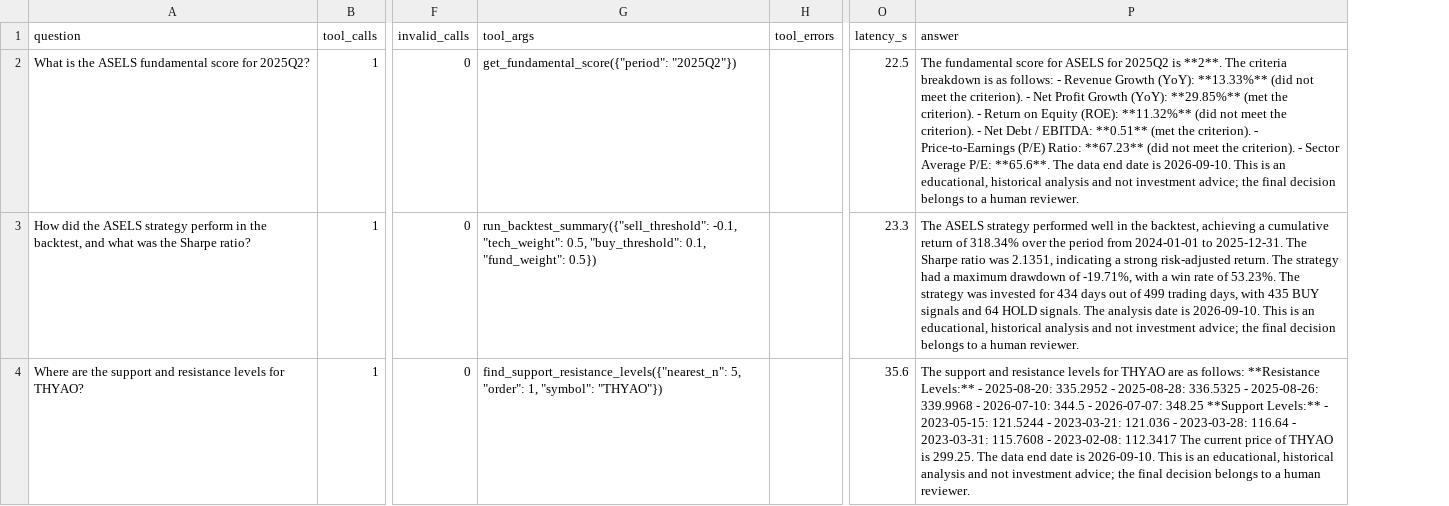
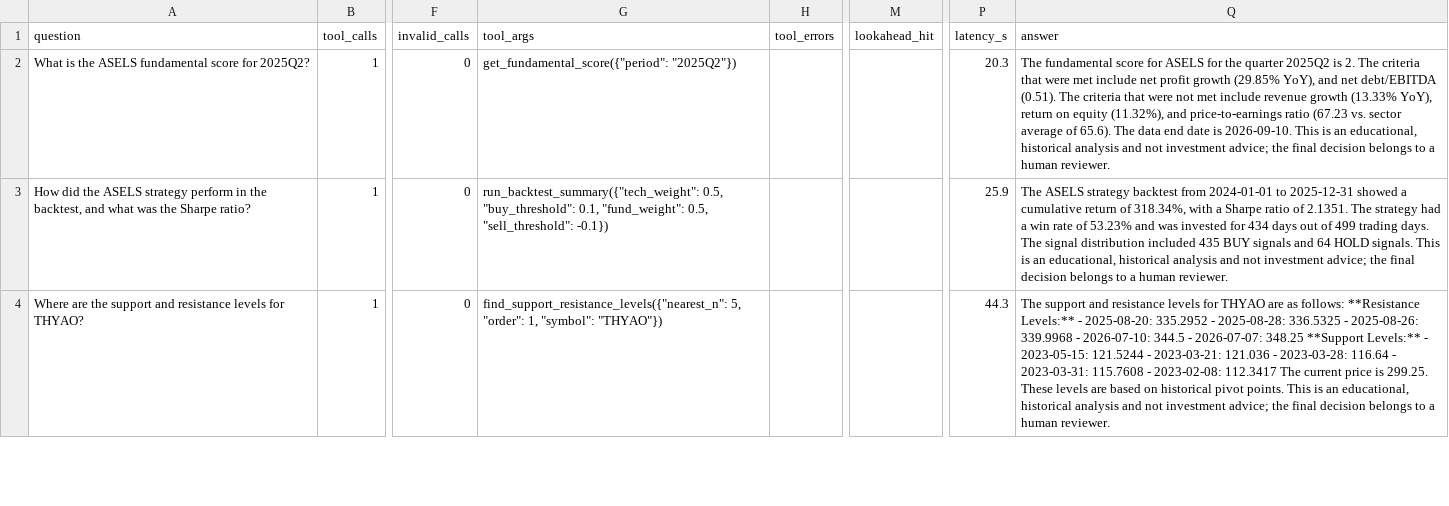
Before and after one commit to altugikiz/bist100-mcp-trader, a CSV file: data/events/llm_eval_routing_bist-analyst.csv, drawn as a sheet; only a part is shown, gaps mark what is left out; addresses are those after the commit; the diff covers the shown part only; the diff names each change by its address in the sheet, - before the commit and + after, or states it on an @@ line.

```diff
--- a/data/events/llm_eval_routing_bist-analyst.csv
+++ b/data/events/llm_eval_routing_bist-analyst.csv
+column M (lookahead_hit), empty
-P2 (latency_s): 22.5
+P2 (latency_s): 20.3
-Q2 (answer): …ASELS for 2025Q2 is **2**. The criteria breakdown is as follows: - Revenue Growth (YoY): **13.33%** (did not meet the criterion). - Net Profit Growth (YoY): **29.85%** (met the criterion). - Return on Equity (ROE): **11.32%** (did not meet the criterion). - Net Debt / EBITDA: **0.51** (met the criterion). - Price-to-Earnings (P/E) Ratio: **67.23** (did not meet the criterion). - Sector Average P/E: **65.6**. The data…
+Q2 (answer): …ASELS for the quarter 2025Q2 is 2. The criteria that were met include net profit growth (29.85% YoY), and net debt/EBITDA (0.51). The criteria that were not met include revenue growth (13.33% YoY), return on equity (11.32%), and price-to-earnings ratio (67.23 vs. sector average of 65.6). The data…
-G3 (tool_args): run_backtest_summary({"sell_threshold": -0.1, "tech_weight": 0.5, "buy_threshold": 0.1, "fund_weight": 0.5})
+G3 (tool_args): run_backtest_summary({"tech_weight": 0.5, "buy_threshold": 0.1, "fund_weight": 0.5, "sell_threshold": -0.1})
-P3 (latency_s): 23.3
+P3 (latency_s): 25.9
-Q3 (answer): …ASELS strategy performed well in the backtest, achieving a cumulative return of 318.34% over the period from 2024-01-01 to 2025-12-31. The Sharpe ratio was 2.1351, indicating a strong risk-adjusted return. The strategy had a maximum drawdown of -19.71%, with a win rate of 53.23%. The strategy was invested for 434 days out of 499 trading days, with 435 BUY signals and 64 HOLD signals. The analysis date is 2026-09-10. This is…
+Q3 (answer): …ASELS strategy backtest from 2024-01-01 to 2025-12-31 showed a cumulative return of 318.34%, with a Sharpe ratio of 2.1351. The strategy had a win rate of 53.23% and was invested for 434 days out of 499 trading days. The signal distribution included 435 BUY signals and 64 HOLD signals. This is…
-P4 (latency_s): 35.6
+P4 (latency_s): 44.3
-Q4 (answer): …current price of THYAO is 299.25. The data end date is 2026-09-10. This is…
+Q4 (answer): …current price is 299.25. These levels are based on historical pivot points. This is…
```
Also changed, not shown: 27 edited cells elsewhere in this file, 6 other files.
